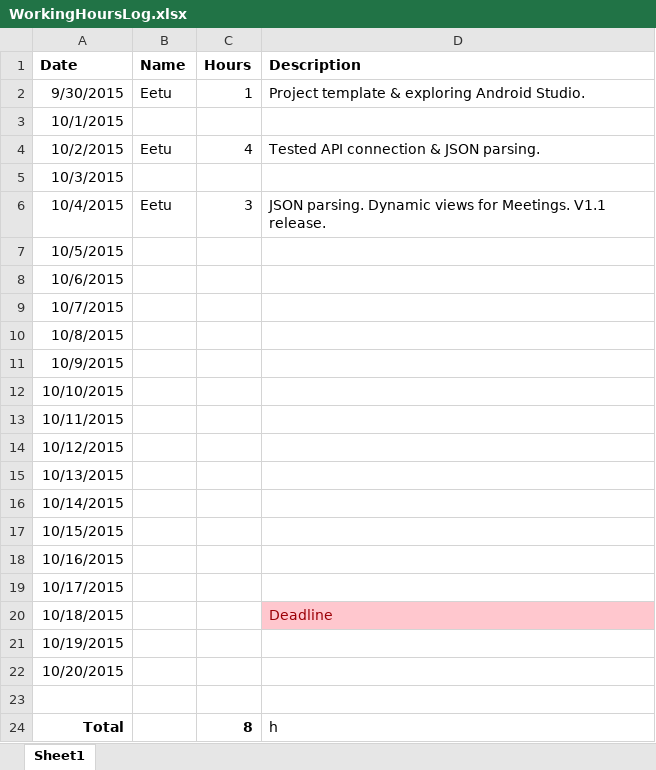
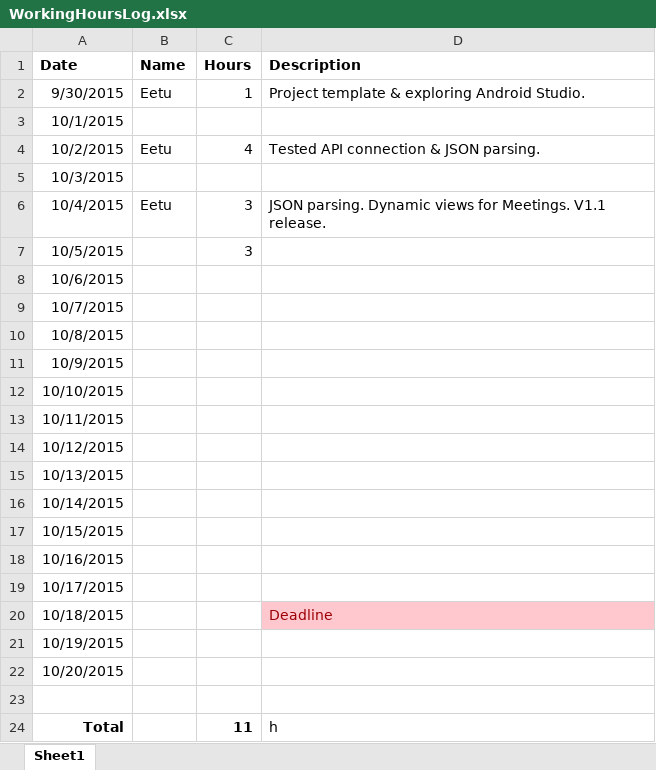
Before and after one commit to spartacus-technologies/helsinkipaatokset, an Excel workbook: Documentation/WorkingHoursLog.xlsx, sheet Sheet1, drawn as a sheet; values as stored, in another font and other column widths than the file's, no borders; the diff names each change by its address in the sheet, - before the commit and + after, or states it on an @@ line.

```diff
--- a/Documentation/WorkingHoursLog.xlsx (sheet Sheet1)
+++ b/Documentation/WorkingHoursLog.xlsx (sheet Sheet1)
-C7 (Hours): (empty)
+C7 (Hours): 3
-C24 (Hours): 8
+C24 (Hours): 11
```
Also changed, not shown: 3 other files.
